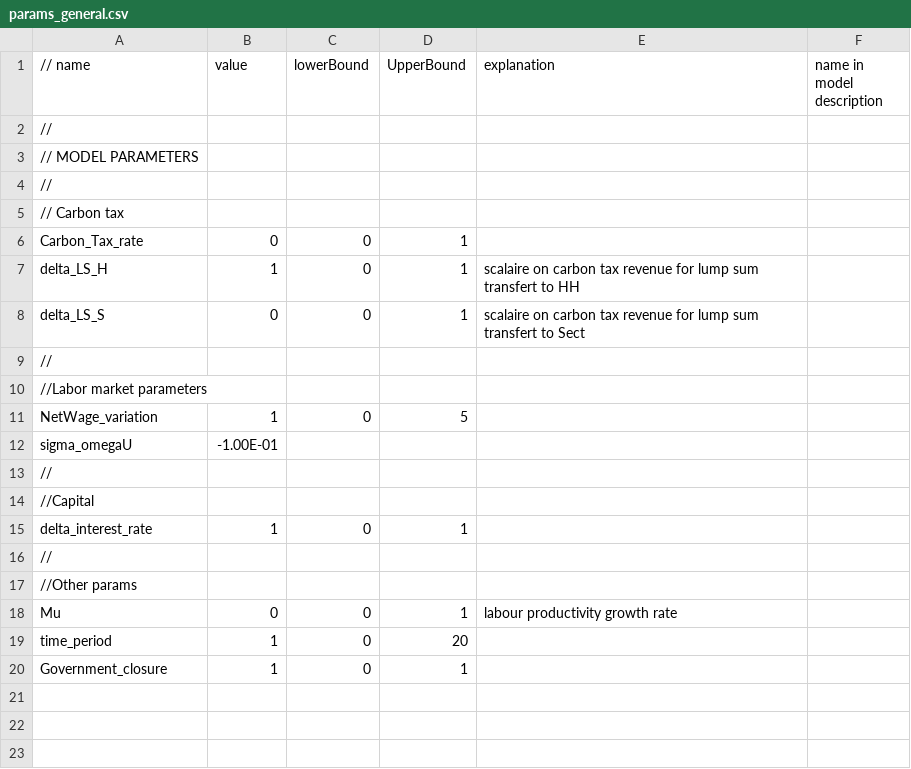
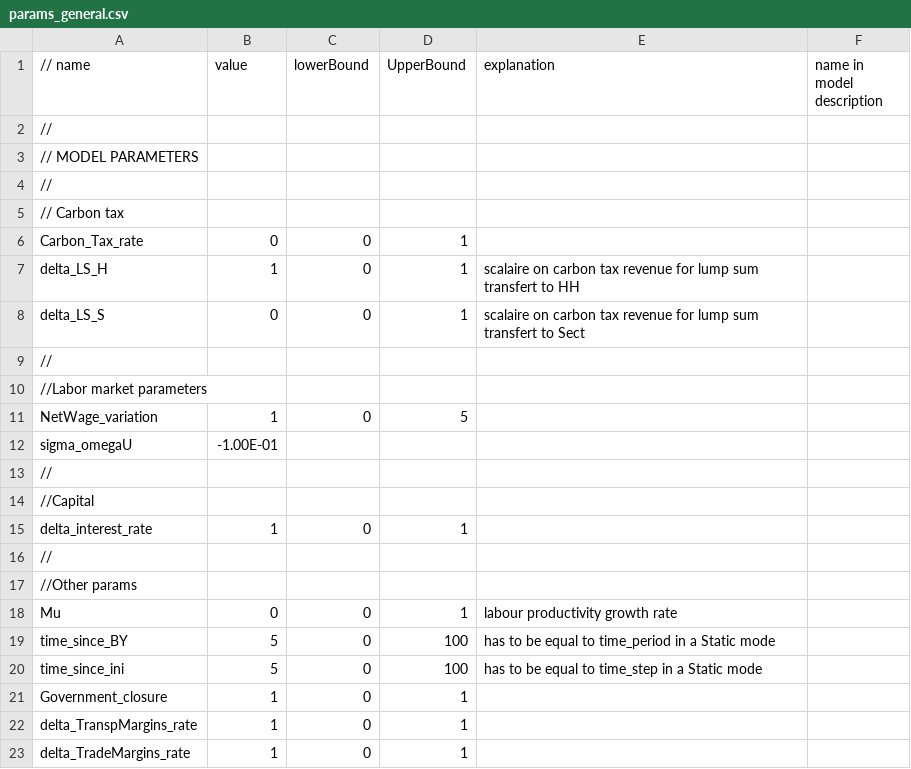
Before and after one commit to WillDng/IMACLIM-Country, a CSV file: params/params_SAU/params_general.csv, drawn as a sheet; removed rows and columns are numbered as before the commit, all else as after; the diff names each change by its address in the sheet, - before the commit and + after, or states it on an @@ line.

```diff
--- a/params/params_SAU/params_general.csv
+++ b/params/params_SAU/params_general.csv
-row 19: time_period | 1 | 0 | 20
+row 19: time_since_BY | 5 | 0 | 100 | has to be equal to time_period in a Static mode
+row 20: time_since_ini | 5 | 0 | 100 | has to be equal to time_step in a Static mode
+row 22: delta_TranspMargins_rate | 1 | 0 | 1
+row 23: delta_TradeMargins_rate | 1 | 0 | 1
```
Also changed, not shown: data/data_SAU/Index_Imaclim_VarCalib.csv, data/data_SAU/Index_Imaclim_VarProHom.csv, 10 other files.
